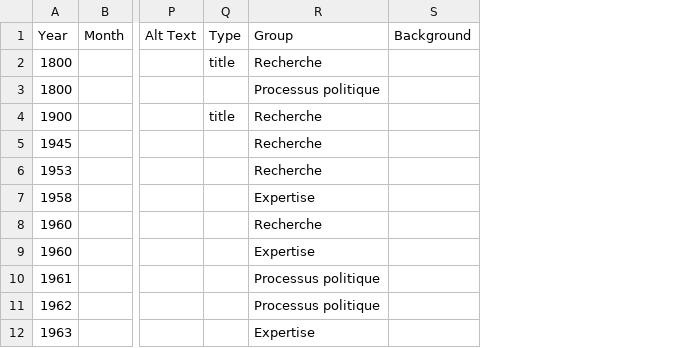
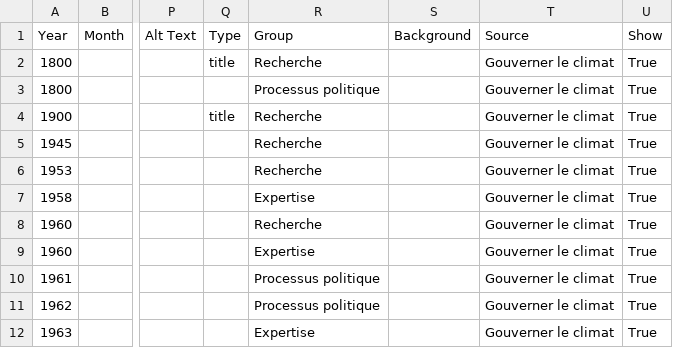
Before and after one commit to ggenelot/timeline_adaptation, a CSV file: data/timeline.csv, drawn as a sheet; only a part is shown, gaps mark what is left out; the diff names each change by its address in the sheet, - before the commit and + after, or states it on an @@ line.

Commit message:
Added a source and show column

```diff
--- a/data/timeline.csv
+++ b/data/timeline.csv
+column T, rows 1-12: Source | Gouverner le climat | Gouverner le climat | Gouverner le climat | Gouverner le climat | Gouverner le climat | Gouverner le climat | Gouverner le climat | Gouverner le climat | Gouverner le climat | Gouverner le climat | Gouverner le climat
+column U, rows 1-12: Show | True | True | True | True | True | True | True | True | True | True | True
```
Also changed, not shown: 2 other files.
